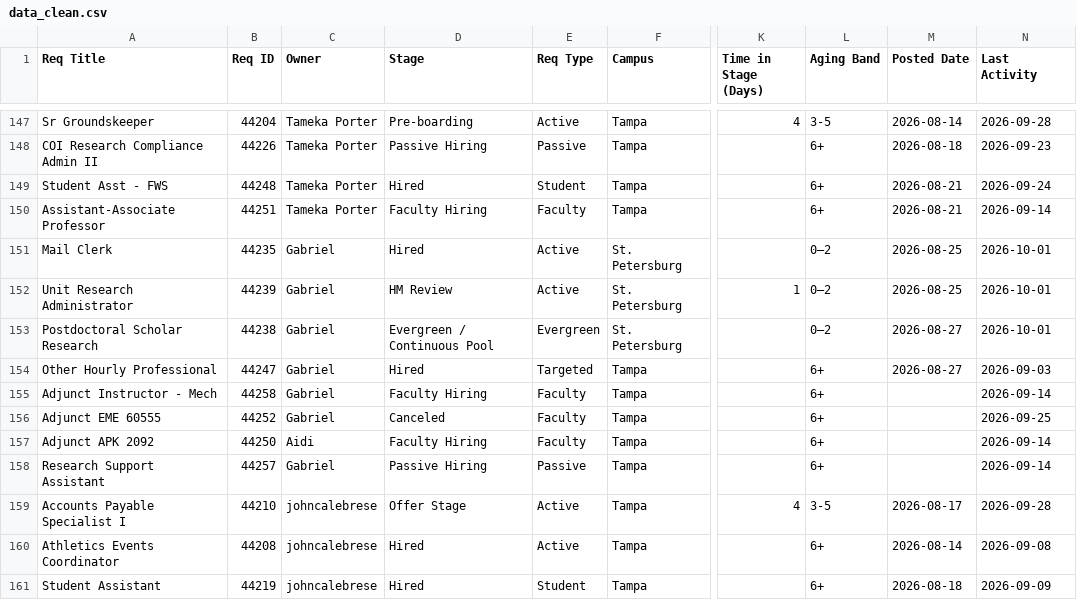
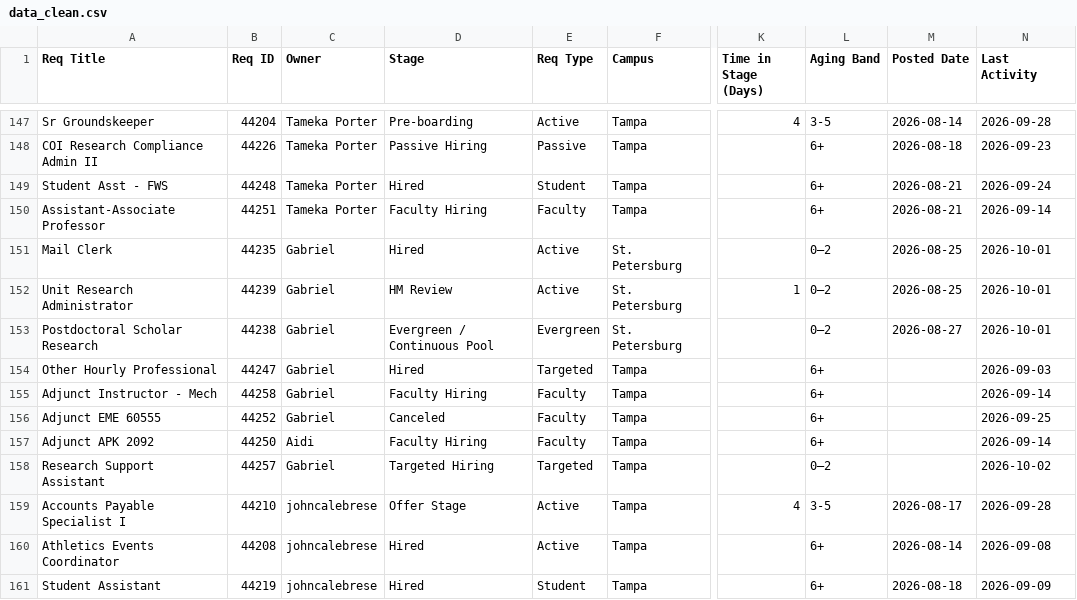
Before and after one commit to gabelopez-dev/usf-dashboard, a CSV file: data_clean.csv, drawn as a sheet; only a part is shown, gaps mark what is left out; the diff covers the shown part only; the diff names each change by its address in the sheet, - before the commit and + after, or states it on an @@ line.

```diff
--- a/data_clean.csv
+++ b/data_clean.csv
-M154 (Posted Date): 2026-08-27
+M154 (Posted Date): (empty)
-D158 (Stage): Passive Hiring
+D158 (Stage): Targeted Hiring
-E158 (Req Type): Passive
+E158 (Req Type): Targeted
-L158 (Aging Band): 6+
+L158 (Aging Band): 0–2
-N158 (Last Activity): 2026-09-14
+N158 (Last Activity): 2026-10-02
```
Also changed, not shown: 60 edited cells elsewhere in this file.
